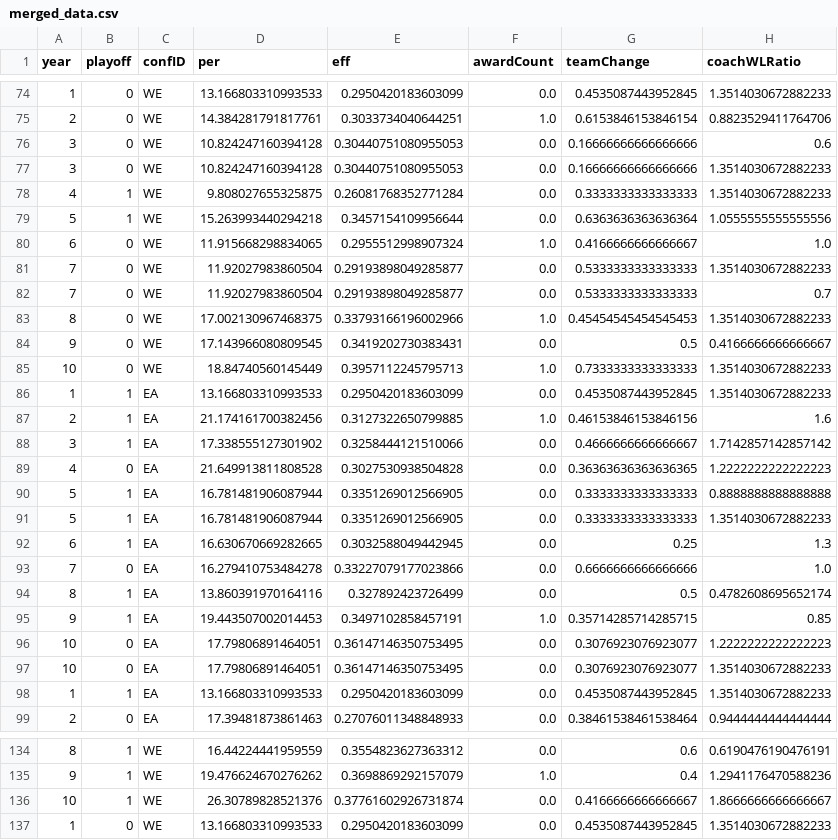
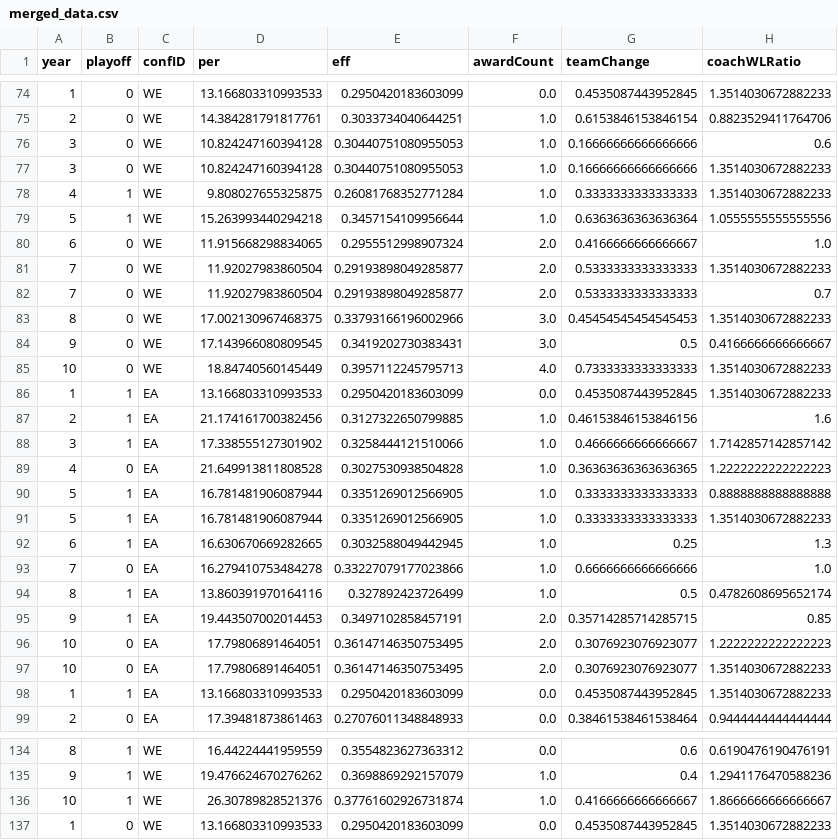
Before and after one commit to MartimHenriques/feup-machine-learning, a CSV file: src/data/merged_data.csv, drawn as a sheet; only a part is shown, gaps mark what is left out; the diff covers the shown part only.

```diff
--- a/src/data/merged_data.csv
+++ b/src/data/merged_data.csv
@@ -75,24 +75,24 @@ year,playoff,confID,per,eff,awardCount,teamChange,coachWLRatio
 2,0,WE,14.384281791817761,0.3033734040644251,1.0,0.6153846153846154,0.8823529411764706
-3,0,WE,10.824247160394128,0.30440751080955053,0.0,0.16666666666666666,0.6
-3,0,WE,10.824247160394128,0.30440751080955053,0.0,0.16666666666666666,1.3514030672882233
-4,1,WE,9.808027655325875,0.26081768352771284,0.0,0.3333333333333333,1.3514030672882233
-5,1,WE,15.263993440294218,0.3457154109956644,0.0,0.6363636363636364,1.0555555555555556
-6,0,WE,11.915668298834065,0.2955512998907324,1.0,0.4166666666666667,1.0
-7,0,WE,11.92027983860504,0.29193898049285877,0.0,0.5333333333333333,1.3514030672882233
-7,0,WE,11.92027983860504,0.29193898049285877,0.0,0.5333333333333333,0.7
-8,0,WE,17.002130967468375,0.33793166196002966,1.0,0.45454545454545453,1.3514030672882233
-9,0,WE,17.143966080809545,0.3419202730383431,0.0,0.5,0.4166666666666667
-10,0,WE,18.84740560145449,0.3957112245795713,1.0,0.7333333333333333,1.3514030672882233
+3,0,WE,10.824247160394128,0.30440751080955053,1.0,0.16666666666666666,0.6
+3,0,WE,10.824247160394128,0.30440751080955053,1.0,0.16666666666666666,1.3514030672882233
+4,1,WE,9.808027655325875,0.26081768352771284,1.0,0.3333333333333333,1.3514030672882233
+5,1,WE,15.263993440294218,0.3457154109956644,1.0,0.6363636363636364,1.0555555555555556
+6,0,WE,11.915668298834065,0.2955512998907324,2.0,0.4166666666666667,1.0
+7,0,WE,11.92027983860504,0.29193898049285877,2.0,0.5333333333333333,1.3514030672882233
+7,0,WE,11.92027983860504,0.29193898049285877,2.0,0.5333333333333333,0.7
+8,0,WE,17.002130967468375,0.33793166196002966,3.0,0.45454545454545453,1.3514030672882233
+9,0,WE,17.143966080809545,0.3419202730383431,3.0,0.5,0.4166666666666667
+10,0,WE,18.84740560145449,0.3957112245795713,4.0,0.7333333333333333,1.3514030672882233
 1,1,EA,13.166803310993533,0.2950420183603099,0.0,0.4535087443952845,1.3514030672882233
 2,1,EA,21.174161700382456,0.3127322650799885,1.0,0.46153846153846156,1.6
-3,1,EA,17.338555127301902,0.3258444121510066,0.0,0.4666666666666667,1.7142857142857142
-4,0,EA,21.649913811808528,0.3027530938504828,0.0,0.36363636363636365,1.2222222222222223
-5,1,EA,16.781481906087944,0.3351269012566905,0.0,0.3333333333333333,0.8888888888888888
-5,1,EA,16.781481906087944,0.3351269012566905,0.0,0.3333333333333333,1.3514030672882233
-6,1,EA,16.630670669282665,0.3032588049442945,0.0,0.25,1.3
-7,0,EA,16.279410753484278,0.33227079177023866,0.0,0.6666666666666666,1.0
-8,1,EA,13.860391970164116,0.327892423726499,0.0,0.5,0.4782608695652174
-9,1,EA,19.443507002014453,0.3497102858457191,1.0,0.35714285714285715,0.85
-10,0,EA,17.79806891464051,0.36147146350753495,0.0,0.3076923076923077,1.2222222222222223
-10,0,EA,17.79806891464051,0.36147146350753495,0.0,0.3076923076923077,1.3514030672882233
+3,1,EA,17.338555127301902,0.3258444121510066,1.0,0.4666666666666667,1.7142857142857142
+4,0,EA,21.649913811808528,0.3027530938504828,1.0,0.36363636363636365,1.2222222222222223
+5,1,EA,16.781481906087944,0.3351269012566905,1.0,0.3333333333333333,0.8888888888888888
+5,1,EA,16.781481906087944,0.3351269012566905,1.0,0.3333333333333333,1.3514030672882233
+6,1,EA,16.630670669282665,0.3032588049442945,1.0,0.25,1.3
+7,0,EA,16.279410753484278,0.33227079177023866,1.0,0.6666666666666666,1.0
+8,1,EA,13.860391970164116,0.327892423726499,1.0,0.5,0.4782608695652174
+9,1,EA,19.443507002014453,0.3497102858457191,2.0,0.35714285714285715,0.85
+10,0,EA,17.79806891464051,0.36147146350753495,2.0,0.3076923076923077,1.2222222222222223
+10,0,EA,17.79806891464051,0.36147146350753495,2.0,0.3076923076923077,1.3514030672882233
 1,1,EA,13.166803310993533,0.2950420183603099,0.0,0.4535087443952845,1.3514030672882233
@@ -135,3 +135,3 @@ year,playoff,confID,per,eff,awardCount,teamChange,coachWLRatio
 9,1,WE,19.476624670276262,0.3698869292157079,1.0,0.4,1.2941176470588236
-10,1,WE,26.30789828521376,0.37761602926731874,0.0,0.4166666666666667,1.8666666666666667
+10,1,WE,26.30789828521376,0.37761602926731874,1.0,0.4166666666666667,1.8666666666666667
 1,0,WE,13.166803310993533,0.2950420183603099,0.0,0.4535087443952845,1.3514030672882233
```
Also changed, not shown: 57 edited cells elsewhere in this file, 2 other files.
